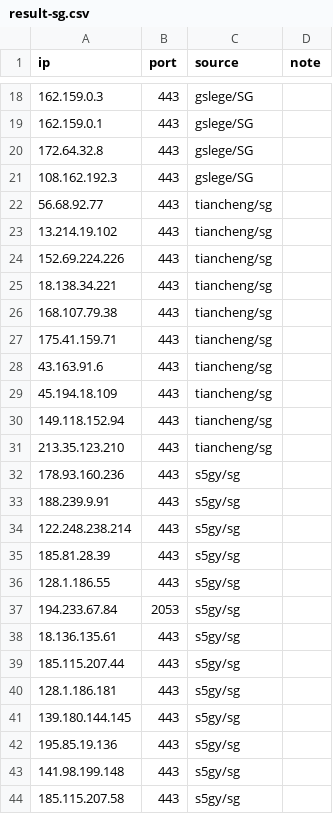
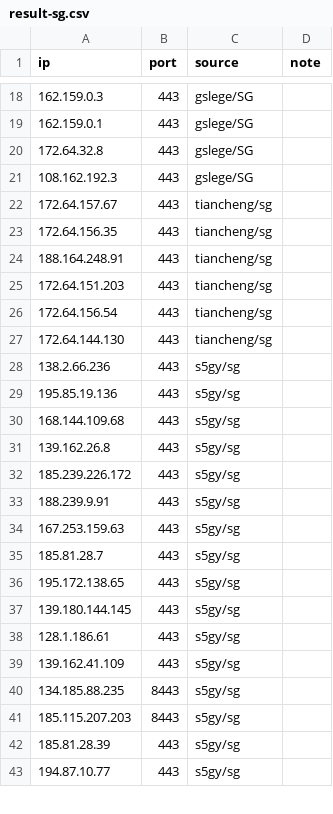
Before and after one commit to loismlopez/best-cf-ips, a CSV file: result-sg.csv, drawn as a sheet; only a part is shown, gaps mark what is left out; the diff covers the shown part only.

```diff
--- a/result-sg.csv
+++ b/result-sg.csv
@@ -21,24 +21,23 @@ ip,port,source,note
 108.162.192.3,443,gslege/SG,
-56.68.92.77,443,tiancheng/sg,
-13.214.19.102,443,tiancheng/sg,
-152.69.224.226,443,tiancheng/sg,
-18.138.34.221,443,tiancheng/sg,
-168.107.79.38,443,tiancheng/sg,
-175.41.159.71,443,tiancheng/sg,
-43.163.91.6,443,tiancheng/sg,
-45.194.18.109,443,tiancheng/sg,
-149.118.152.94,443,tiancheng/sg,
-213.35.123.210,443,tiancheng/sg,
-178.93.160.236,443,s5gy/sg,
+172.64.157.67,443,tiancheng/sg,
+172.64.156.35,443,tiancheng/sg,
+188.164.248.91,443,tiancheng/sg,
+172.64.151.203,443,tiancheng/sg,
+172.64.156.54,443,tiancheng/sg,
+172.64.144.130,443,tiancheng/sg,
+138.2.66.236,443,s5gy/sg,
+195.85.19.136,443,s5gy/sg,
+168.144.109.68,443,s5gy/sg,
+139.162.26.8,443,s5gy/sg,
+185.239.226.172,443,s5gy/sg,
 188.239.9.91,443,s5gy/sg,
-122.248.238.214,443,s5gy/sg,
+167.253.159.63,443,s5gy/sg,
+185.81.28.7,443,s5gy/sg,
+195.172.138.65,443,s5gy/sg,
+139.180.144.145,443,s5gy/sg,
+128.1.186.61,443,s5gy/sg,
+139.162.41.109,443,s5gy/sg,
+134.185.88.235,8443,s5gy/sg,
+185.115.207.203,8443,s5gy/sg,
 185.81.28.39,443,s5gy/sg,
-128.1.186.55,443,s5gy/sg,
-194.233.67.84,2053,s5gy/sg,
-18.136.135.61,443,s5gy/sg,
-185.115.207.44,443,s5gy/sg,
-128.1.186.181,443,s5gy/sg,
-139.180.144.145,443,s5gy/sg,
-195.85.19.136,443,s5gy/sg,
-141.98.199.148,443,s5gy/sg,
-185.115.207.58,443,s5gy/sg,
+194.87.10.77,443,s5gy/sg,
```
Also changed, not shown: 2 added rows, 8 removed rows, 1 moved row and 6 edited cells elsewhere in this file, result-jp.csv, result-us.csv, 22 other files.
